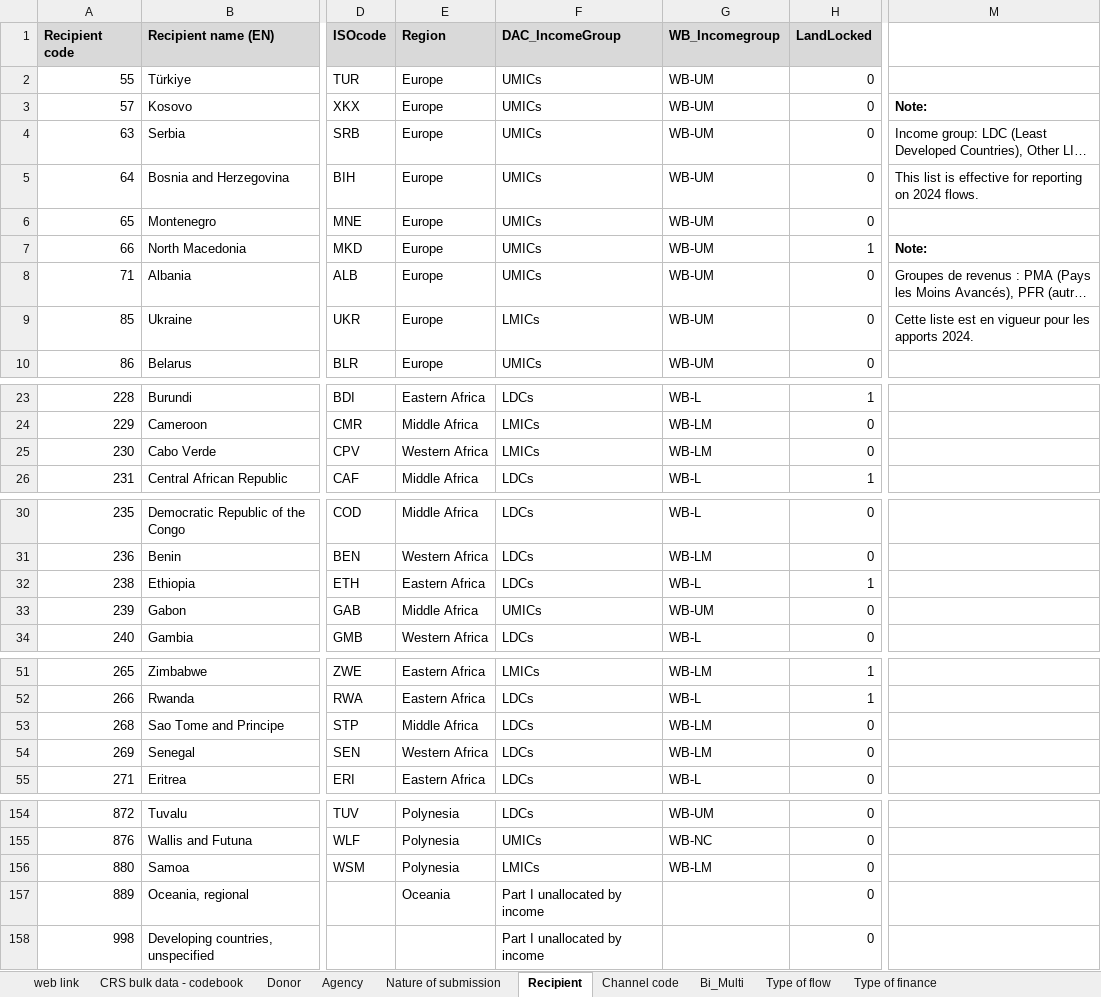
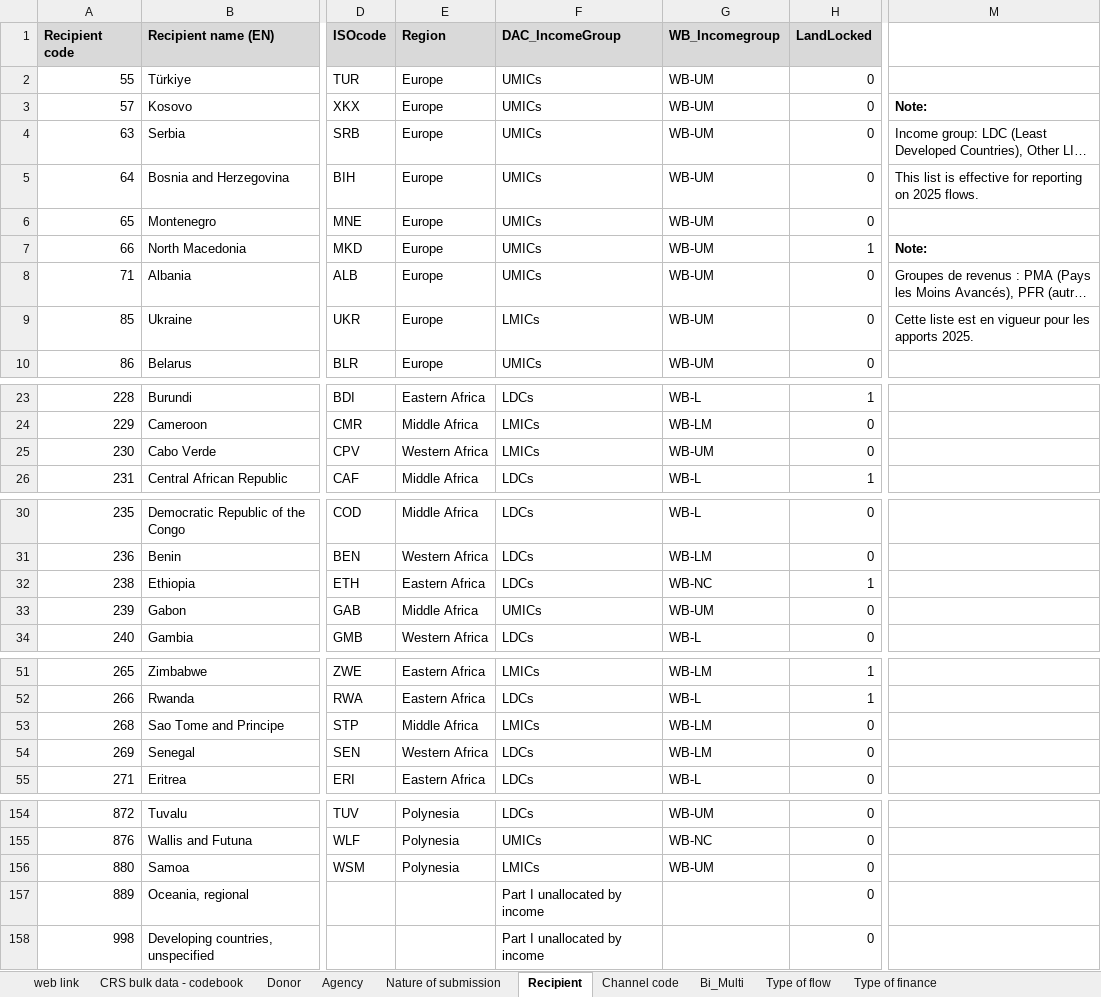
Before and after one commit to PARIS21-DATA/PRESS, an Excel workbook: data/auxiliary/DAC-CRS-CODES.xlsx, sheet Recipient, drawn as a sheet; only a part is shown, gaps mark what is left out; long unchanged cells end in …; values as stored, in another font and other column widths than the file's, no borders; the diff covers the shown part only; the diff names each change by its address in the sheet, - before the commit and + after, or states it on an @@ line.

```diff
--- a/data/auxiliary/DAC-CRS-CODES.xlsx (sheet Recipient)
+++ b/data/auxiliary/DAC-CRS-CODES.xlsx (sheet Recipient)
-M5: …reporting on 2024 flows.
+M5: …reporting on 2025 flows.
-M9: …les apports 2024.
+M9: …les apports 2025.
-G25 (WB_Incomegroup): WB-LM
+G25 (WB_Incomegroup): WB-UM
-G32 (WB_Incomegroup): WB-L
+G32 (WB_Incomegroup): WB-NC
-F53 (DAC_IncomeGroup): LDCs
+F53 (DAC_IncomeGroup): LMICs
-G156 (WB_Incomegroup): WB-LM
+G156 (WB_Incomegroup): WB-UM
-E157 (Region): Oceania
+E157 (Region): (empty)
```
Also changed, not shown: 3 edited cells elsewhere in this sheet, sheet Agency, sheet Channel code, sheet PSI flag, sheet web link, sheet PSI additionality, sheet Co-operation modalities, 5 more sheets, data/auxiliary/fragile_states.xlsx, 7 other files.
